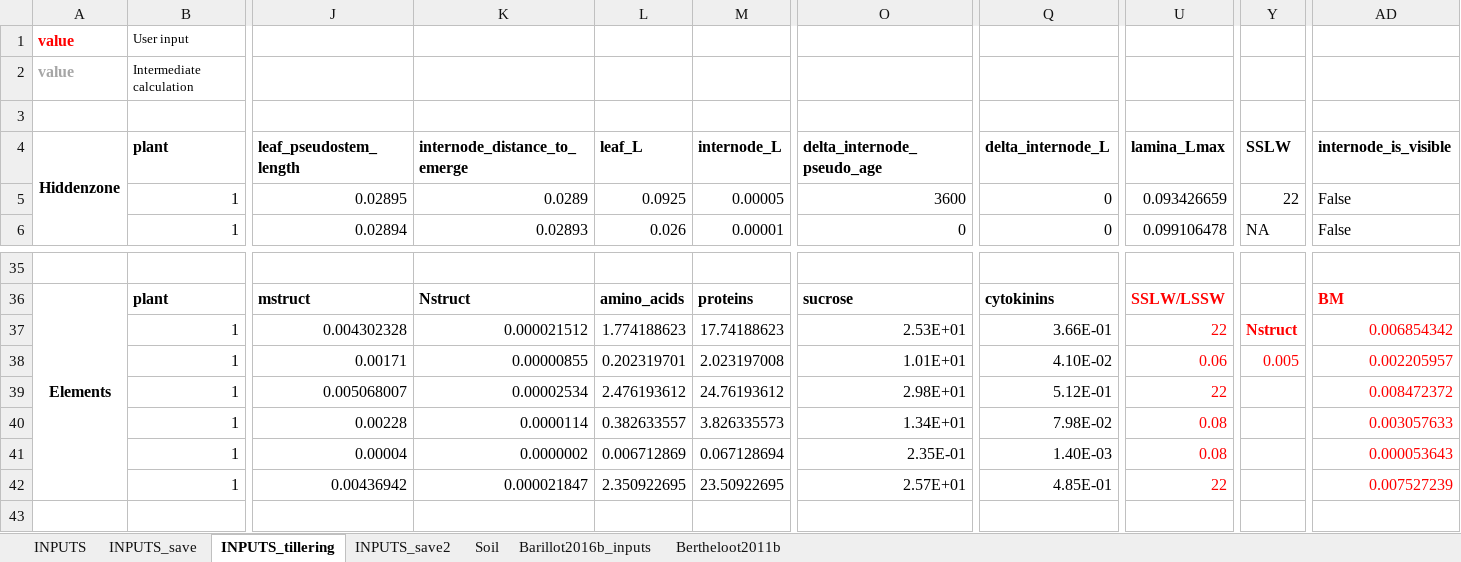
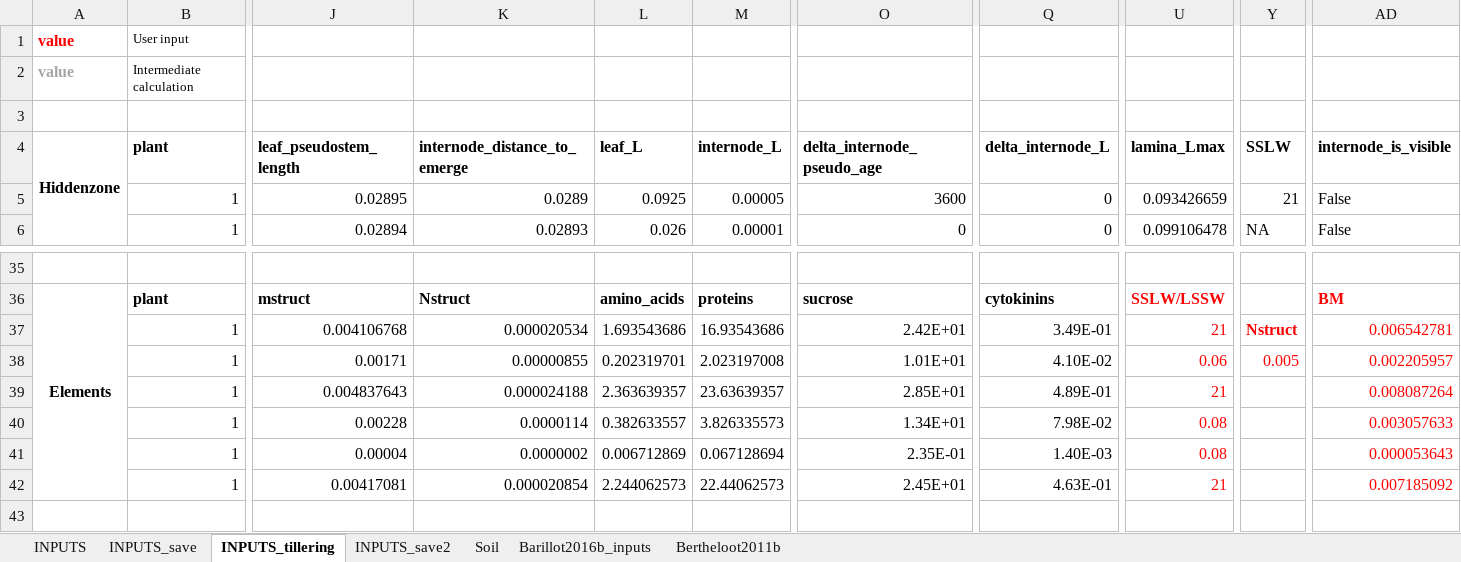
Before and after one commit to openalea-incubator/fspm-wheat, an Excel workbook: branches/tillering_hack/fspmwheat/inputs/Generate_inputs.xlsx, sheet INPUTS_tillering, drawn as a sheet; only a part is shown, gaps mark what is left out; values as stored, in another font and other column widths than the file's, no borders; the diff covers the shown part only; the diff names each change by its address in the sheet, - before the commit and + after, or states it on an @@ line.

Commit message:
Slightly reduced SSLW of first leaves.

```diff
--- a/branches/tillering_hack/fspmwheat/inputs/Generate_inputs.xlsx (sheet INPUTS_tillering)
+++ b/branches/tillering_hack/fspmwheat/inputs/Generate_inputs.xlsx (sheet INPUTS_tillering)
-Y5 (SSLW): 22
+Y5 (SSLW): 21
-J37 (leaf_pseudostem_length): 0.004302328
+J37 (leaf_pseudostem_length): 0.004106768
-K37 (internode_distance_to_emerge): 0.000021512
+K37 (internode_distance_to_emerge): 0.000020534
-L37 (leaf_L): 1.774188623
+L37 (leaf_L): 1.693543686
-M37 (internode_L): 17.74188623
+M37 (internode_L): 16.93543686
-O37 (delta_internode_pseudo_age): 2.53E+01
+O37 (delta_internode_pseudo_age): 2.42E+01
-Q37 (delta_internode_L): 3.66E-01
+Q37 (delta_internode_L): 3.49E-01
-U37 (lamina_Lmax): 22
+U37 (lamina_Lmax): 21
-AD37 (internode_is_visible): 0.006854342
+AD37 (internode_is_visible): 0.006542781
-J39 (leaf_pseudostem_length): 0.005068007
+J39 (leaf_pseudostem_length): 0.004837643
-K39 (internode_distance_to_emerge): 0.00002534
+K39 (internode_distance_to_emerge): 0.000024188
-L39 (leaf_L): 2.476193612
+L39 (leaf_L): 2.363639357
-M39 (internode_L): 24.76193612
+M39 (internode_L): 23.63639357
-O39 (delta_internode_pseudo_age): 2.98E+01
+O39 (delta_internode_pseudo_age): 2.85E+01
-Q39 (delta_internode_L): 5.12E-01
+Q39 (delta_internode_L): 4.89E-01
-U39 (lamina_Lmax): 22
+U39 (lamina_Lmax): 21
-AD39 (internode_is_visible): 0.008472372
+AD39 (internode_is_visible): 0.008087264
-J42 (leaf_pseudostem_length): 0.00436942
+J42 (leaf_pseudostem_length): 0.00417081
-K42 (internode_distance_to_emerge): 0.000021847
+K42 (internode_distance_to_emerge): 0.000020854
-L42 (leaf_L): 2.350922695
+L42 (leaf_L): 2.244062573
-M42 (internode_L): 23.50922695
+M42 (internode_L): 22.44062573
-O42 (delta_internode_pseudo_age): 2.57E+01
+O42 (delta_internode_pseudo_age): 2.45E+01
-Q42 (delta_internode_L): 4.85E-01
+Q42 (delta_internode_L): 4.63E-01
-U42 (lamina_Lmax): 22
+U42 (lamina_Lmax): 21
-AD42 (internode_is_visible): 0.007527239
+AD42 (internode_is_visible): 0.007185092
```
Also changed, not shown: 9 edited cells elsewhere in this sheet, sheet INPUTS, 3 other files.
